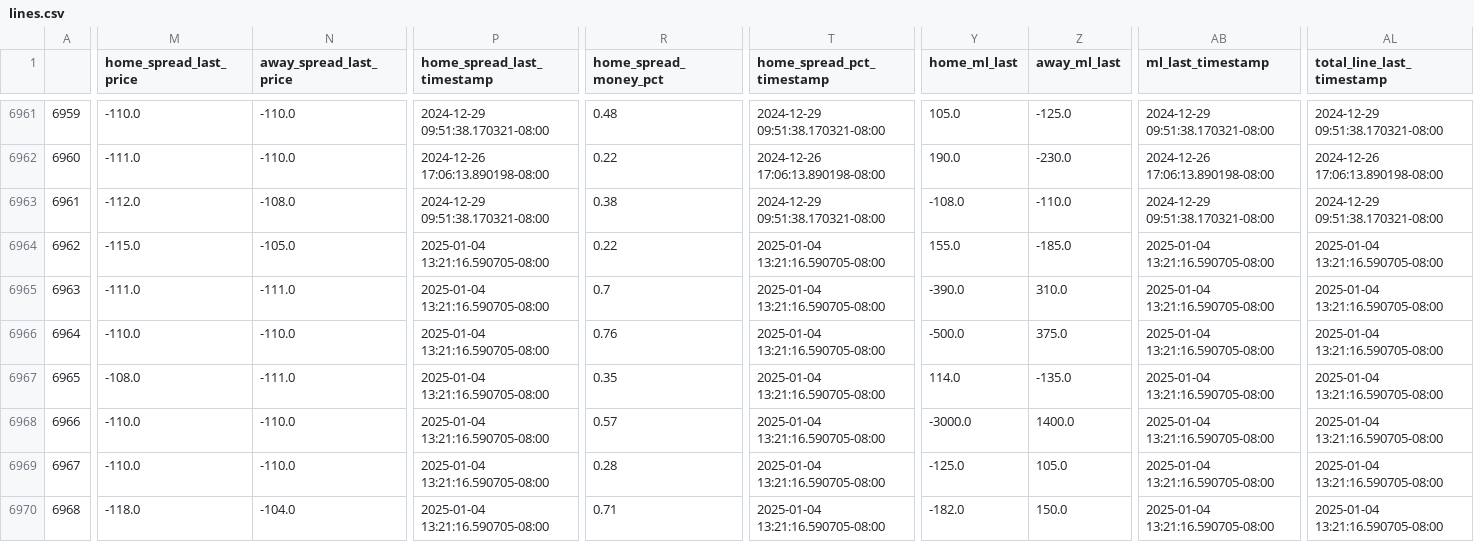
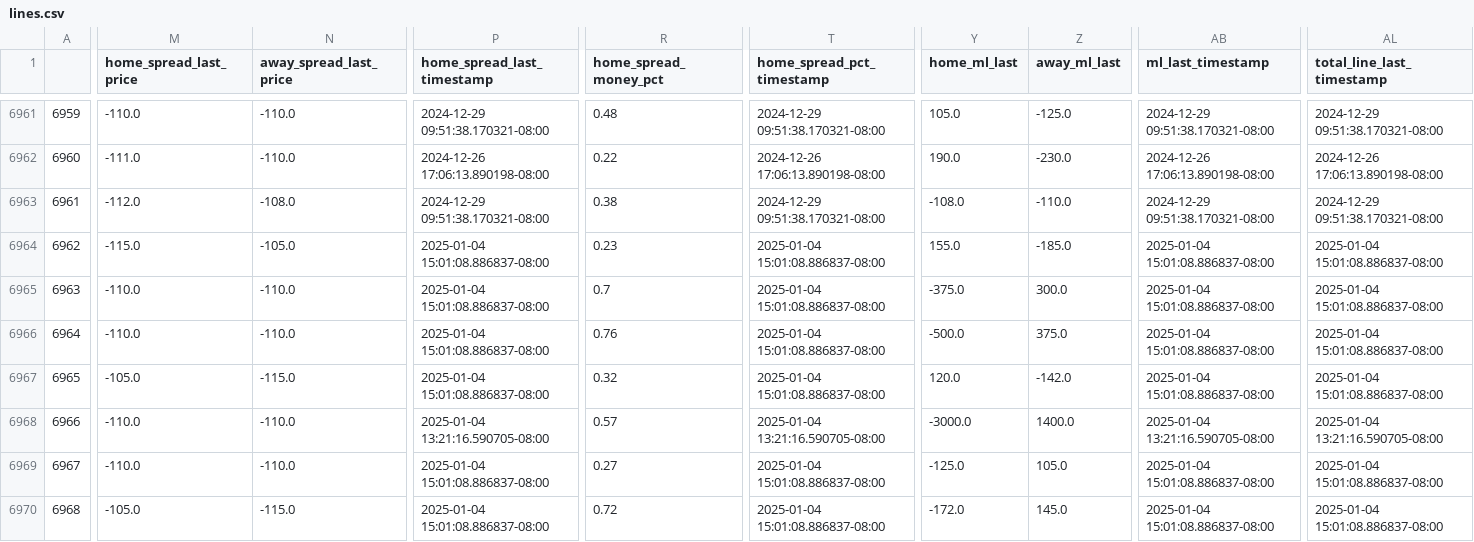
Before and after one commit to greerreNFL/nfelomarket_data, a CSV file: Data/lines.csv, drawn as a sheet; only a part is shown, gaps mark what is left out; the diff covers the shown part only; the diff names each change by its address in the sheet, - before the commit and + after, or states it on an @@ line.

```diff
--- a/Data/lines.csv
+++ b/Data/lines.csv
-P6964:P6967 (home_spread_last_timestamp): 2025-01-04 13:21:16.590705-08:00
+P6964:P6967 (home_spread_last_timestamp): 2025-01-04 15:01:08.886837-08:00
-R6964 (home_spread_money_pct): 0.22
+R6964 (home_spread_money_pct): 0.23
-T6964:T6967 (home_spread_pct_timestamp): 2025-01-04 13:21:16.590705-08:00
+T6964:T6967 (home_spread_pct_timestamp): 2025-01-04 15:01:08.886837-08:00
-AB6964:AB6967 (ml_last_timestamp): 2025-01-04 13:21:16.590705-08:00
+AB6964:AB6967 (ml_last_timestamp): 2025-01-04 15:01:08.886837-08:00
-AL6964:AL6967 (total_line_last_timestamp): 2025-01-04 13:21:16.590705-08:00
+AL6964:AL6967 (total_line_last_timestamp): 2025-01-04 15:01:08.886837-08:00
-M6965 (home_spread_last_price): -111.0
+M6965 (home_spread_last_price): -110.0
-N6965 (away_spread_last_price): -111.0
+N6965 (away_spread_last_price): -110.0
-Y6965 (home_ml_last): -390.0
+Y6965 (home_ml_last): -375.0
-Z6965 (away_ml_last): 310.0
+Z6965 (away_ml_last): 300.0
-M6967 (home_spread_last_price): -108.0
+M6967 (home_spread_last_price): -105.0
-N6967 (away_spread_last_price): -111.0
+N6967 (away_spread_last_price): -115.0
-R6967 (home_spread_money_pct): 0.35
+R6967 (home_spread_money_pct): 0.32
-Y6967 (home_ml_last): 114.0
+Y6967 (home_ml_last): 120.0
-Z6967 (away_ml_last): -135.0
+Z6967 (away_ml_last): -142.0
-P6969:P6970 (home_spread_last_timestamp): 2025-01-04 13:21:16.590705-08:00
+P6969:P6970 (home_spread_last_timestamp): 2025-01-04 15:01:08.886837-08:00
-R6969 (home_spread_money_pct): 0.28
+R6969 (home_spread_money_pct): 0.27
-T6969:T6970 (home_spread_pct_timestamp): 2025-01-04 13:21:16.590705-08:00
+T6969:T6970 (home_spread_pct_timestamp): 2025-01-04 15:01:08.886837-08:00
-AB6969:AB6970 (ml_last_timestamp): 2025-01-04 13:21:16.590705-08:00
+AB6969:AB6970 (ml_last_timestamp): 2025-01-04 15:01:08.886837-08:00
-AL6969:AL6970 (total_line_last_timestamp): 2025-01-04 13:21:16.590705-08:00
+AL6969:AL6970 (total_line_last_timestamp): 2025-01-04 15:01:08.886837-08:00
-M6970 (home_spread_last_price): -118.0
+M6970 (home_spread_last_price): -105.0
-N6970 (away_spread_last_price): -104.0
+N6970 (away_spread_last_price): -115.0
-R6970 (home_spread_money_pct): 0.71
+R6970 (home_spread_money_pct): 0.72
-Y6970 (home_ml_last): -182.0
+Y6970 (home_ml_last): -172.0
-Z6970 (away_ml_last): 150.0
+Z6970 (away_ml_last): 145.0
```
Also changed, not shown: 64 edited cells elsewhere in this file.
